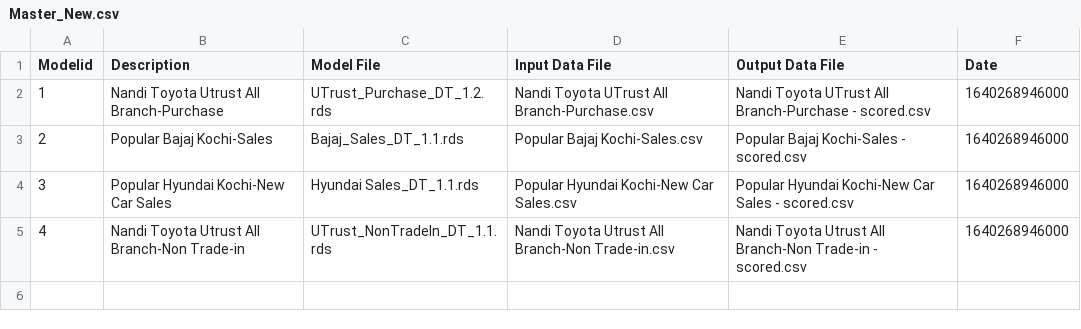
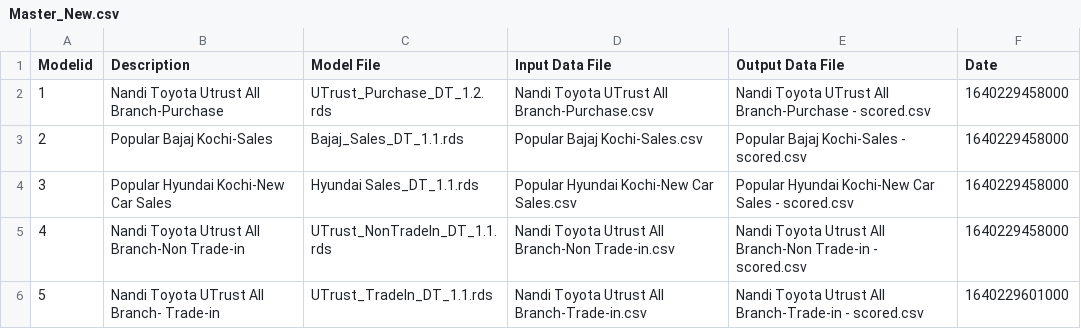
Before and after one commit to Prajwalprakash3722/7to7-BackEnd, a CSV file: old/LeadScore/Master_New.csv, drawn as a sheet.

```diff
--- a/old/LeadScore/Master_New.csv
+++ b/old/LeadScore/Master_New.csv
@@ -1,5 +1,6 @@
 Modelid,Description,Model File,Input Data File,Output Data File,Date
-1,Nandi Toyota Utrust All Branch-Purchase,UTrust_Purchase_DT_1.2.rds,Nandi Toyota UTrust All Branch-Purchase.csv,Nandi Toyota UTrust All Branch-Purchase - scored.csv,1640268946000
-2,Popular Bajaj Kochi-Sales,Bajaj_Sales_DT_1.1.rds,Popular Bajaj Kochi-Sales.csv,Popular Bajaj Kochi-Sales - scored.csv,1640268946000
-3,Popular Hyundai Kochi-New Car Sales,Hyundai Sales_DT_1.1.rds,Popular Hyundai Kochi-New Car Sales.csv,Popular Hyundai Kochi-New Car Sales - scored.csv,1640268946000
-4,Nandi Toyota Utrust All Branch-Non Trade-in,UTrust_NonTradeIn_DT_1.1.rds,Nandi Toyota Utrust All Branch-Non Trade-in.csv,Nandi Toyota Utrust All Branch-Non Trade-in - scored.csv,1640268946000
+1,Nandi Toyota Utrust All Branch-Purchase,UTrust_Purchase_DT_1.2.rds,Nandi Toyota UTrust All Branch-Purchase.csv,Nandi Toyota UTrust All Branch-Purchase - scored.csv,1640229458000
+2,Popular Bajaj Kochi-Sales,Bajaj_Sales_DT_1.1.rds,Popular Bajaj Kochi-Sales.csv,Popular Bajaj Kochi-Sales - scored.csv,1640229458000
+3,Popular Hyundai Kochi-New Car Sales,Hyundai Sales_DT_1.1.rds,Popular Hyundai Kochi-New Car Sales.csv,Popular Hyundai Kochi-New Car Sales - scored.csv,1640229458000
+4,Nandi Toyota Utrust All Branch-Non Trade-in,UTrust_NonTradeIn_DT_1.1.rds,Nandi Toyota Utrust All Branch-Non Trade-in.csv,Nandi Toyota Utrust All Branch-Non Trade-in - scored.csv,1640229458000
+5,Nandi Toyota UTrust All Branch- Trade-in,UTrust_TradeIn_DT_1.1.rds,Nandi Toyota Utrust All Branch-Trade-in.csv,Nandi Toyota Utrust All Branch-Trade-in - scored.csv,1640229601000
```
Also changed, not shown: 1 other file.
